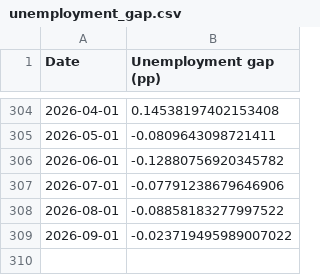
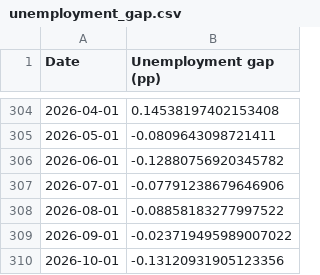
Before and after one commit to pmichaillat/pmichaillat.github.io, a CSV file: static/dashboard/unemployment_gap.csv, drawn as a sheet; only a part is shown, gaps mark what is left out; the diff names each change by its address in the sheet, - before the commit and + after, or states it on an @@ line.

```diff
--- a/static/dashboard/unemployment_gap.csv
+++ b/static/dashboard/unemployment_gap.csv
+row 310: 2026-10-01 | -0.13120931905123356
```
Also changed, not shown: static/dashboard/feru.csv, static/dashboard/labor_market_tightness.csv, 16 other files.
